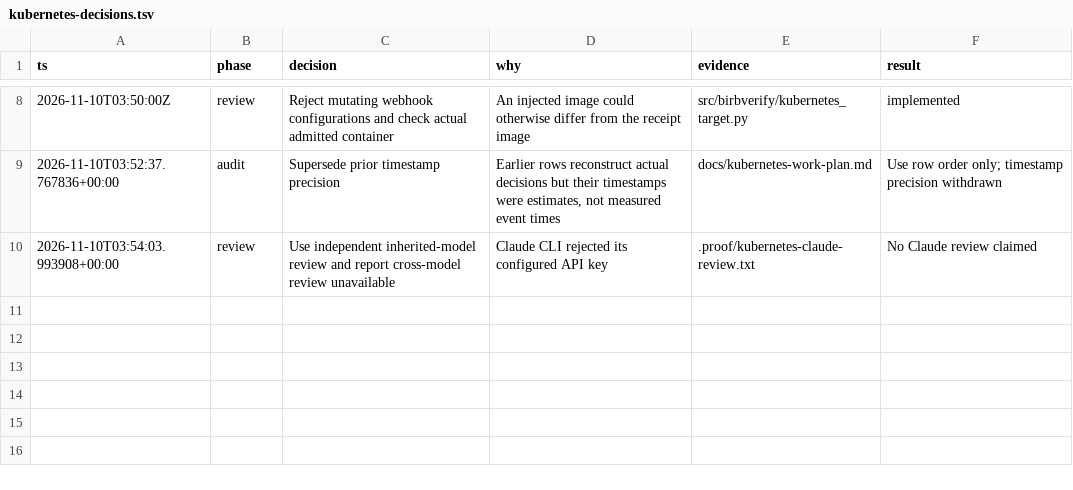
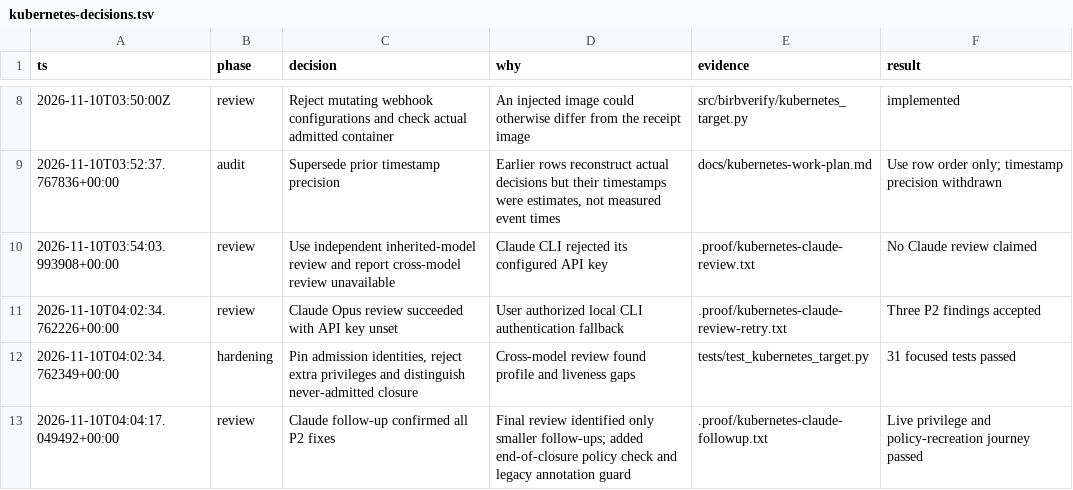
Before and after one commit to mattsp1290/birbverify, a TSV file: docs/kubernetes-decisions.tsv, drawn as a sheet; only a part is shown, gaps mark what is left out.

Commit message:
fix(kubernetes): pin admission identity and seal unadmitted requests

```diff
--- a/docs/kubernetes-decisions.tsv
+++ b/docs/kubernetes-decisions.tsv
@@ -10 +10,4 @@ ts	phase	decision	why	evidence	result
 2026-11-10T03:54:03.993908+00:00	review	Use independent inherited-model review and report cross-model review unavailable	Claude CLI rejected its configured API key	.proof/kubernetes-claude-review.txt	No Claude review claimed
+2026-11-10T04:02:34.762226+00:00	review	Claude Opus review succeeded with API key unset	User authorized local CLI authentication fallback	.proof/kubernetes-claude-review-retry.txt	Three P2 findings accepted
+2026-11-10T04:02:34.762349+00:00	hardening	Pin admission identities, reject extra privileges and distinguish never-admitted closure	Cross-model review found profile and liveness gaps	tests/test_kubernetes_target.py	31 focused tests passed
+2026-11-10T04:04:17.049492+00:00	review	Claude follow-up confirmed all P2 fixes	Final review identified only smaller follow-ups; added end-of-closure policy check and legacy annotation guard	.proof/kubernetes-claude-followup.txt	Live privilege and policy-recreation journey passed
```
Also changed, not shown: 10 other files.
